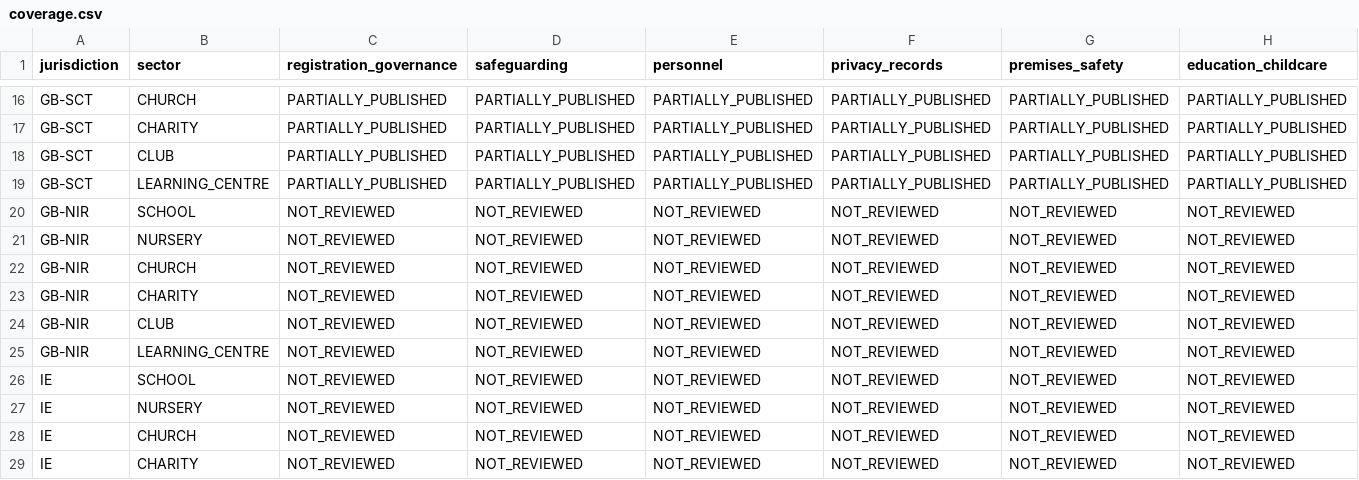
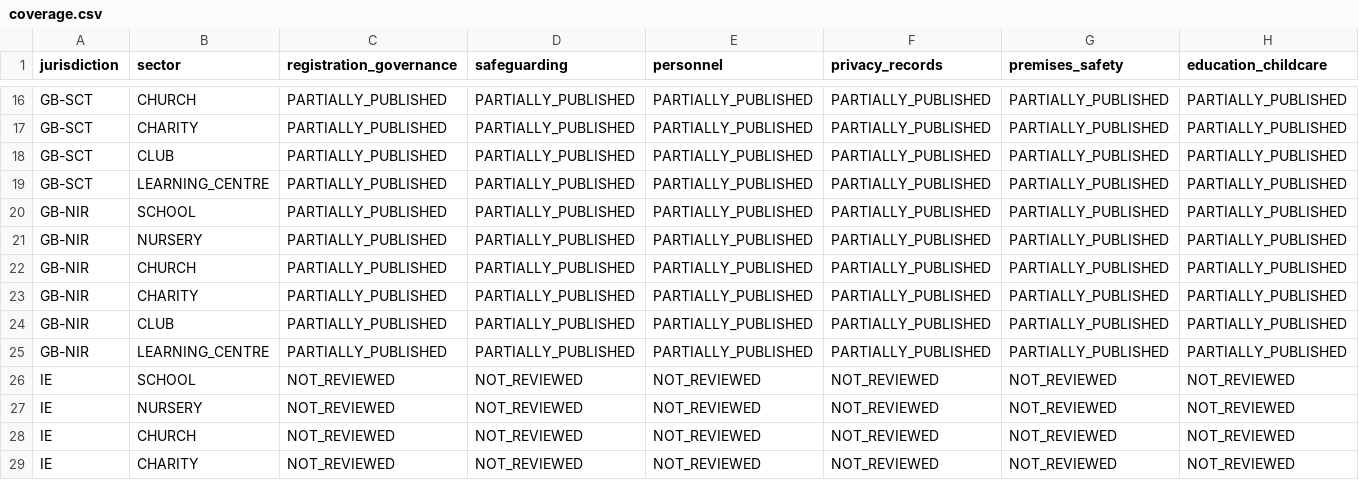
Before and after one commit to FSS-Ltd/pathway, a CSV file: docs/NexStepsV2/compliance/coverage.csv, drawn as a sheet; only a part is shown, gaps mark what is left out; removed rows and columns are numbered as before the commit, all else as after; rows hold the shown columns only; the diff names each change by its address in the sheet, - before the commit and + after, or states it on an @@ line.

Commit message:
feat(compliance): publish Northern Ireland national checklist pack

```diff
--- a/docs/NexStepsV2/compliance/coverage.csv
+++ b/docs/NexStepsV2/compliance/coverage.csv
-row 20: GB-NIR | SCHOOL | NOT_REVIEWED | NOT_REVIEWED | NOT_REVIEWED | NOT_REVIEWED | NOT_REVIEWED | NOT_REVIEWED
-row 21: GB-NIR | NURSERY | NOT_REVIEWED | NOT_REVIEWED | NOT_REVIEWED | NOT_REVIEWED | NOT_REVIEWED | NOT_REVIEWED
-row 22: GB-NIR | CHURCH | NOT_REVIEWED | NOT_REVIEWED | NOT_REVIEWED | NOT_REVIEWED | NOT_REVIEWED | NOT_REVIEWED
-row 23: GB-NIR | CHARITY | NOT_REVIEWED | NOT_REVIEWED | NOT_REVIEWED | NOT_REVIEWED | NOT_REVIEWED | NOT_REVIEWED
-row 24: GB-NIR | CLUB | NOT_REVIEWED | NOT_REVIEWED | NOT_REVIEWED | NOT_REVIEWED | NOT_REVIEWED | NOT_REVIEWED
-row 25: GB-NIR | LEARNING_CENTRE | NOT_REVIEWED | NOT_REVIEWED | NOT_REVIEWED | NOT_REVIEWED | NOT_REVIEWED | NOT_REVIEWED
+row 20: GB-NIR | SCHOOL | PARTIALLY_PUBLISHED | PARTIALLY_PUBLISHED | PARTIALLY_PUBLISHED | PARTIALLY_PUBLISHED | PARTIALLY_PUBLISHED | PARTIALLY_PUBLISHED
+row 21: GB-NIR | NURSERY | PARTIALLY_PUBLISHED | PARTIALLY_PUBLISHED | PARTIALLY_PUBLISHED | PARTIALLY_PUBLISHED | PARTIALLY_PUBLISHED | PARTIALLY_PUBLISHED
+row 22: GB-NIR | CHURCH | PARTIALLY_PUBLISHED | PARTIALLY_PUBLISHED | PARTIALLY_PUBLISHED | PARTIALLY_PUBLISHED | PARTIALLY_PUBLISHED | PARTIALLY_PUBLISHED
+row 23: GB-NIR | CHARITY | PARTIALLY_PUBLISHED | PARTIALLY_PUBLISHED | PARTIALLY_PUBLISHED | PARTIALLY_PUBLISHED | PARTIALLY_PUBLISHED | PARTIALLY_PUBLISHED
+row 24: GB-NIR | CLUB | PARTIALLY_PUBLISHED | PARTIALLY_PUBLISHED | PARTIALLY_PUBLISHED | PARTIALLY_PUBLISHED | PARTIALLY_PUBLISHED | PARTIALLY_PUBLISHED
+row 25: GB-NIR | LEARNING_CENTRE | PARTIALLY_PUBLISHED | PARTIALLY_PUBLISHED | PARTIALLY_PUBLISHED | PARTIALLY_PUBLISHED | PARTIALLY_PUBLISHED | PARTIALLY_PUBLISHED
```
Also changed, not shown: 16 other files.
